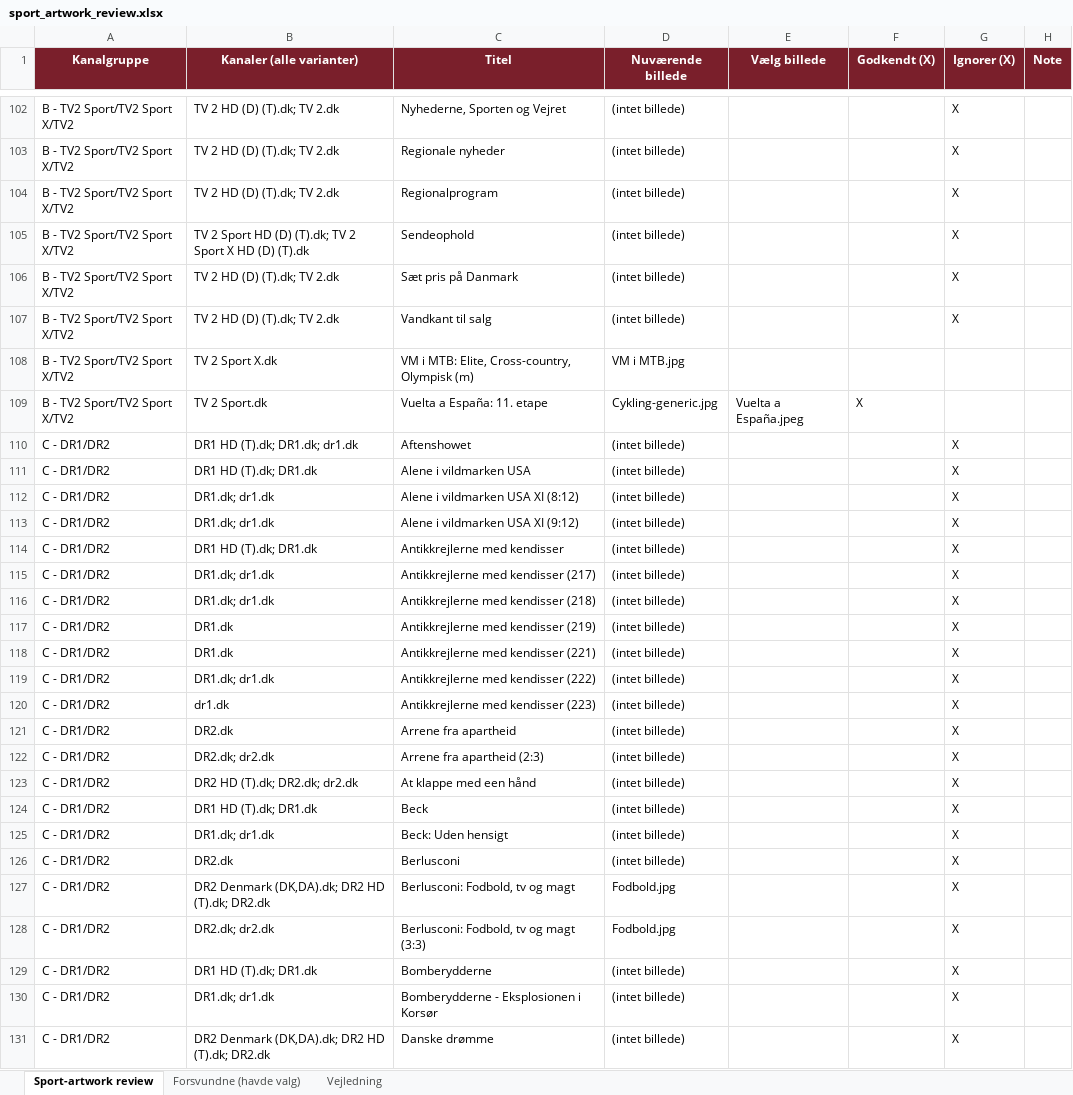
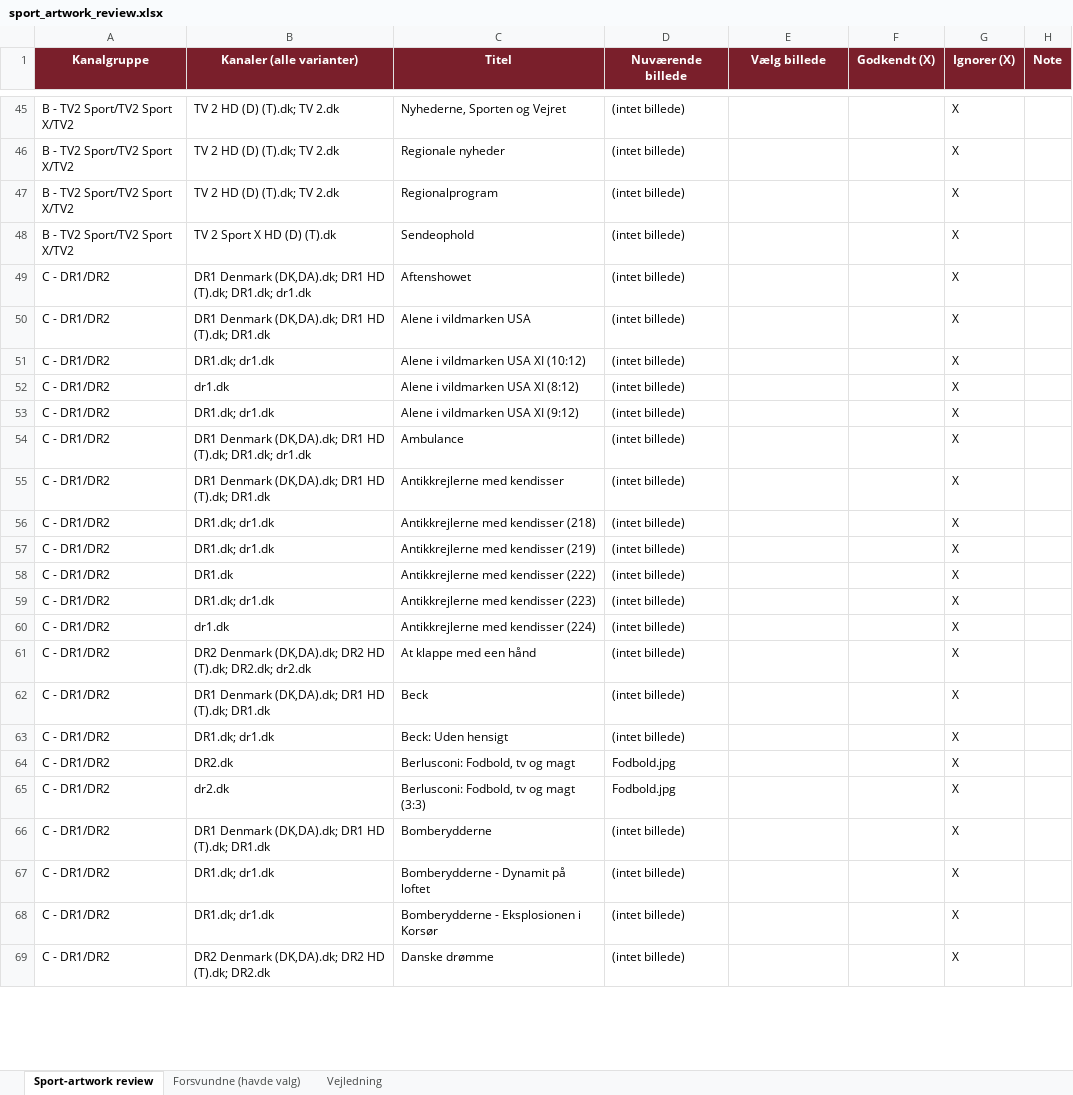
Before and after one commit to flanaganz/epgoal, an Excel workbook: data/sport_artwork_review.xlsx, sheet Sport-artwork review, drawn as a sheet; only a part is shown, gaps mark what is left out; values as stored, in another font and other column widths than the file's, no borders; removed rows and columns are numbered as before the commit, all else as after; the diff covers the shown part only; the diff names each change by its address in the sheet, - before the commit and + after, or states it on an @@ line.

Commit message:
Auto-sync EPG (sport-billeder) 2026-09-02 08:52:10

```diff
--- a/data/sport_artwork_review.xlsx (sheet Sport-artwork review)
+++ b/data/sport_artwork_review.xlsx (sheet Sport-artwork review)
-B48 (Kanaler (alle varianter)): TV 2 Sport HD (D) (T).dk; TV 2 Sport X HD (D) (T).dk
+B48 (Kanaler (alle varianter)): TV 2 Sport X HD (D) (T).dk
-row 106: B - TV2 Sport/TV2 Sport X/TV2 | TV 2 HD (D) (T).dk; TV 2.dk | Sæt pris på Danmark | (intet billede) |  |  | X
-row 107: B - TV2 Sport/TV2 Sport X/TV2 | TV 2 HD (D) (T).dk; TV 2.dk | Vandkant til salg | (intet billede) |  |  | X
-row 108: B - TV2 Sport/TV2 Sport X/TV2 | TV 2 Sport X.dk | VM i MTB: Elite, Cross-country, Olympisk (m) | VM i MTB.jpg
-row 109: B - TV2 Sport/TV2 Sport X/TV2 | TV 2 Sport.dk | Vuelta a España: 11. etape | Cykling-generic.jpg | Vuelta a España.jpeg | X
-B49 (Kanaler (alle varianter)): DR1 HD (T).dk; DR1.dk; dr1.dk
+B49 (Kanaler (alle varianter)): DR1 Denmark (DK,DA).dk; DR1 HD (T).dk; DR1.dk; dr1.dk
-B50 (Kanaler (alle varianter)): DR1 HD (T).dk; DR1.dk
+B50 (Kanaler (alle varianter)): DR1 Denmark (DK,DA).dk; DR1 HD (T).dk; DR1.dk
+row 51: C - DR1/DR2 | DR1.dk; dr1.dk | Alene i vildmarken USA XI (10:12) | (intet billede) |  |  | X
-B52 (Kanaler (alle varianter)): DR1.dk; dr1.dk
+B52 (Kanaler (alle varianter)): dr1.dk
+row 54: C - DR1/DR2 | DR1 Denmark (DK,DA).dk; DR1 HD (T).dk; DR1.dk; dr1.dk | Ambulance | (intet billede) |  |  | X
-B55 (Kanaler (alle varianter)): DR1 HD (T).dk; DR1.dk
+B55 (Kanaler (alle varianter)): DR1 Denmark (DK,DA).dk; DR1 HD (T).dk; DR1.dk
-row 115: C - DR1/DR2 | DR1.dk; dr1.dk | Antikkrejlerne med kendisser (217) | (intet billede) |  |  | X
-B57 (Kanaler (alle varianter)): DR1.dk
+B57 (Kanaler (alle varianter)): DR1.dk; dr1.dk
-row 118: C - DR1/DR2 | DR1.dk | Antikkrejlerne med kendisser (221) | (intet billede) |  |  | X
-B58 (Kanaler (alle varianter)): DR1.dk; dr1.dk
+B58 (Kanaler (alle varianter)): DR1.dk
-B59 (Kanaler (alle varianter)): dr1.dk
+B59 (Kanaler (alle varianter)): DR1.dk; dr1.dk
-row 121: C - DR1/DR2 | DR2.dk | Arrene fra apartheid | (intet billede) |  |  | X
-B60 (Kanaler (alle varianter)): DR2.dk; dr2.dk
+B60 (Kanaler (alle varianter)): dr1.dk
-C60 (Titel): Arrene fra apartheid (2:3)
+C60 (Titel): Antikkrejlerne med kendisser (224)
-B61 (Kanaler (alle varianter)): DR2 HD (T).dk; DR2.dk; dr2.dk
+B61 (Kanaler (alle varianter)): DR2 Denmark (DK,DA).dk; DR2 HD (T).dk; DR2.dk; dr2.dk
-B62 (Kanaler (alle varianter)): DR1 HD (T).dk; DR1.dk
+B62 (Kanaler (alle varianter)): DR1 Denmark (DK,DA).dk; DR1 HD (T).dk; DR1.dk
-row 126: C - DR1/DR2 | DR2.dk | Berlusconi | (intet billede) |  |  | X
-B64 (Kanaler (alle varianter)): DR2 Denmark (DK,DA).dk; DR2 HD (T).dk; DR2.dk
+B64 (Kanaler (alle varianter)): DR2.dk
-B65 (Kanaler (alle varianter)): DR2.dk; dr2.dk
+B65 (Kanaler (alle varianter)): dr2.dk
-B66 (Kanaler (alle varianter)): DR1 HD (T).dk; DR1.dk
+B66 (Kanaler (alle varianter)): DR1 Denmark (DK,DA).dk; DR1 HD (T).dk; DR1.dk
+row 67: C - DR1/DR2 | DR1.dk; dr1.dk | Bomberydderne - Dynamit på loftet | (intet billede) |  |  | X
```
Also changed, not shown: 66 added rows, 47 removed rows, 43 moved rows and 74 edited cells elsewhere in this sheet, sheet Forsvundne (havde valg), data/danish_artwork_review.xlsx, 11 other files.
